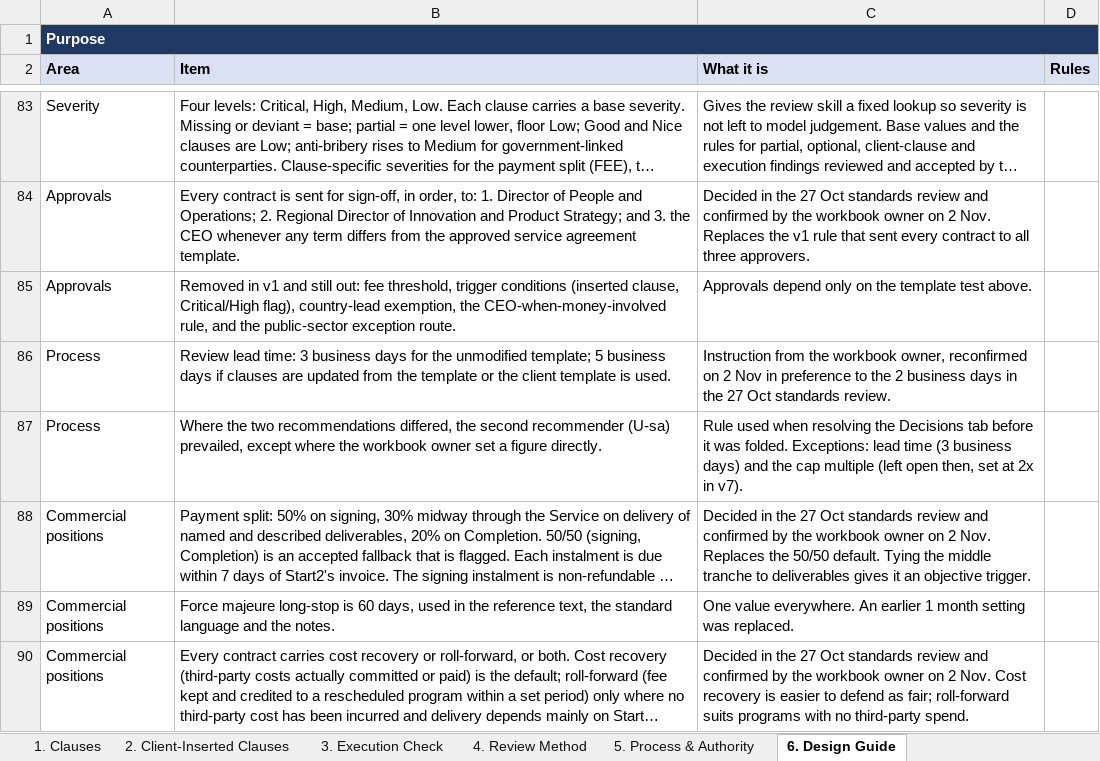
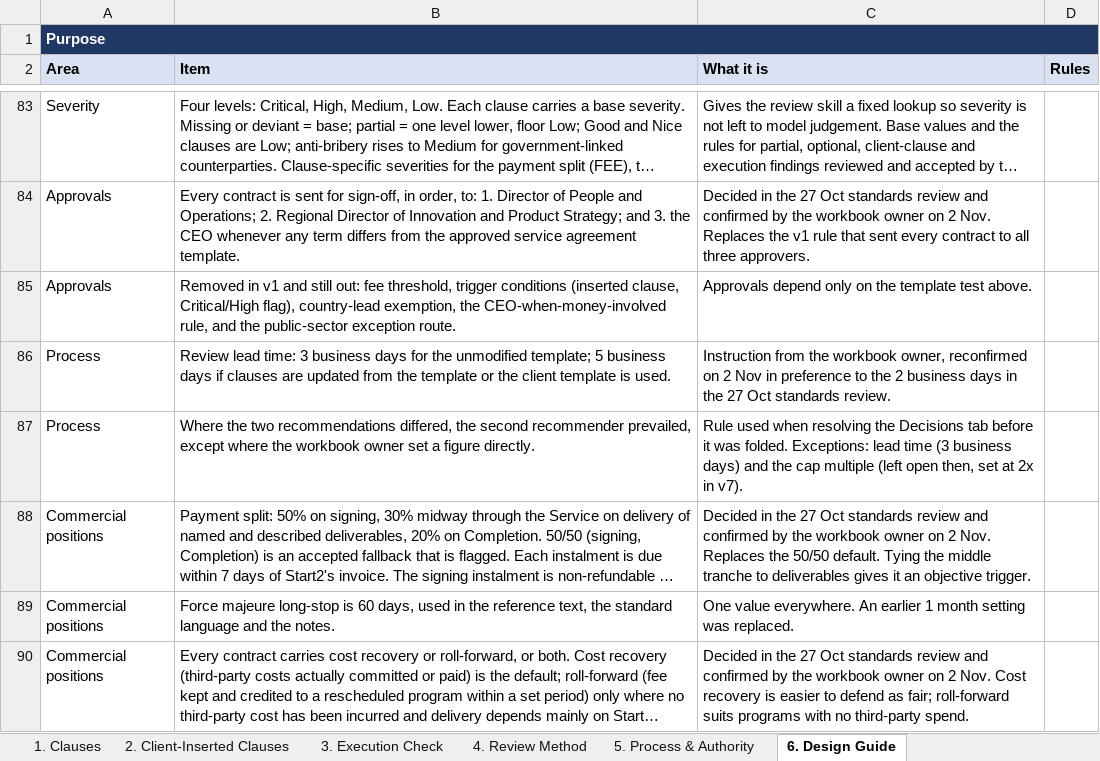
Before and after one commit to MattArdi/claude_skills, an Excel workbook: skills/contract-review-flagger/references/Start2_Asia_Contract_Standards_UP_02_Nov_v7.xlsx, sheet 6. Design Guide, drawn as a sheet; only a part is shown, gaps mark what is left out; long unchanged cells end in …; values as stored, in another font and other column widths than the file's, no borders; the diff covers the shown part only; the diff names each change by its address in the sheet, - before the commit and + after, or states it on an @@ line.

```diff
--- a/skills/contract-review-flagger/references/Start2_Asia_Contract_Standards_UP_02_Nov_v7.xlsx (sheet 6. Design Guide)
+++ b/skills/contract-review-flagger/references/Start2_Asia_Contract_Standards_UP_02_Nov_v7.xlsx (sheet 6. Design Guide)
-B87 (Item): …second recommender (U-sa) prevailed, except…
+B87 (Item): …second recommender prevailed, except…
```
Also changed, not shown: 1 added row and 4 edited cells elsewhere in this sheet, sheet 1. Clauses, sheet 3. Execution Check, skills/contract-review-flagger/templates/Contract_Review_Template.xlsx, 15 other files.
